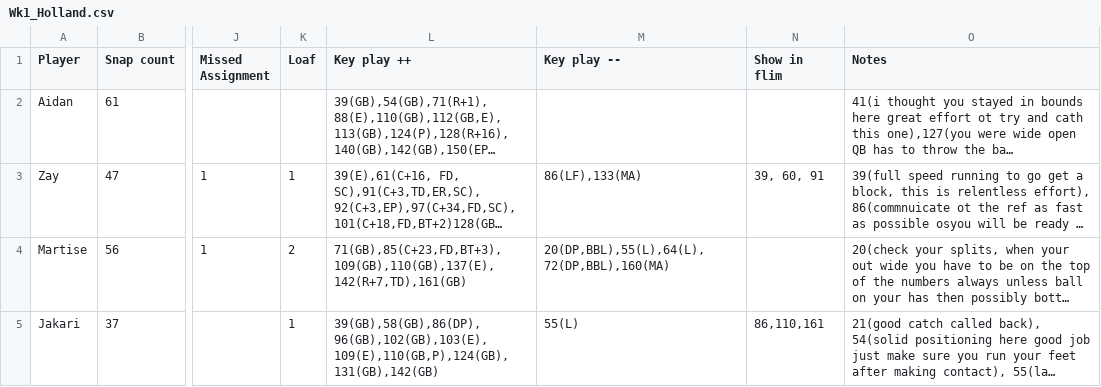
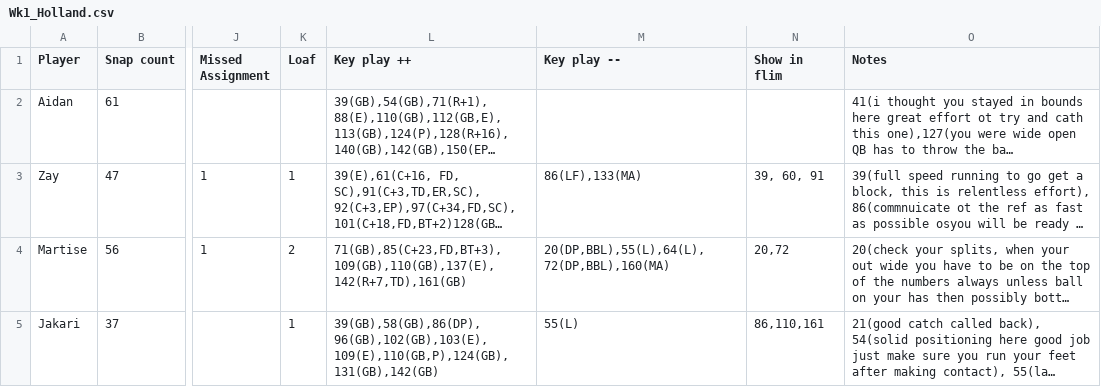
Before and after one commit to mitchelldawkinsjr/GH-Flim-Review, a CSV file: csv/2026-2027/Wk1_Holland.csv, drawn as a sheet; only a part is shown, gaps mark what is left out; long unchanged cells end in …; the diff covers the shown part only; the diff names each change by its address in the sheet, - before the commit and + after, or states it on an @@ line.

```diff
--- a/csv/2026-2027/Wk1_Holland.csv
+++ b/csv/2026-2027/Wk1_Holland.csv
-N4 (Show in flim): (empty)
+N4 (Show in flim): 20,72
```
Also changed, not shown: 8 edited cells elsewhere in this file, out/2026-2027/Wk1/Wk1_Holland_prepared.csv, out/2026-2027/Wk1/results_Wk1_Holland.csv, 43 other files.
